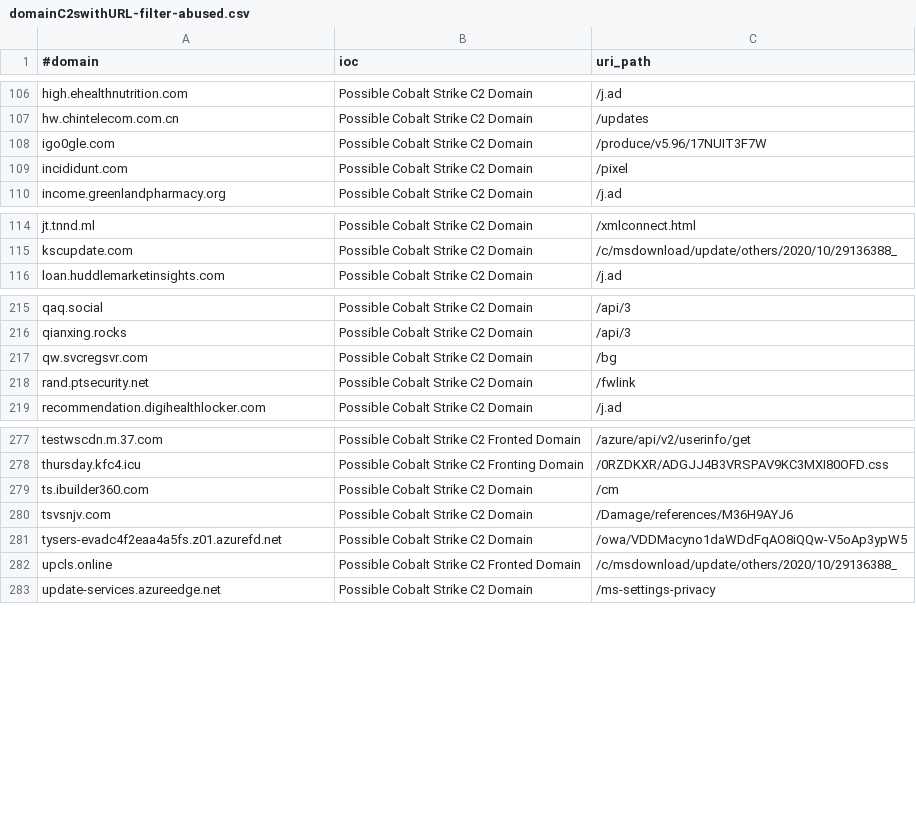
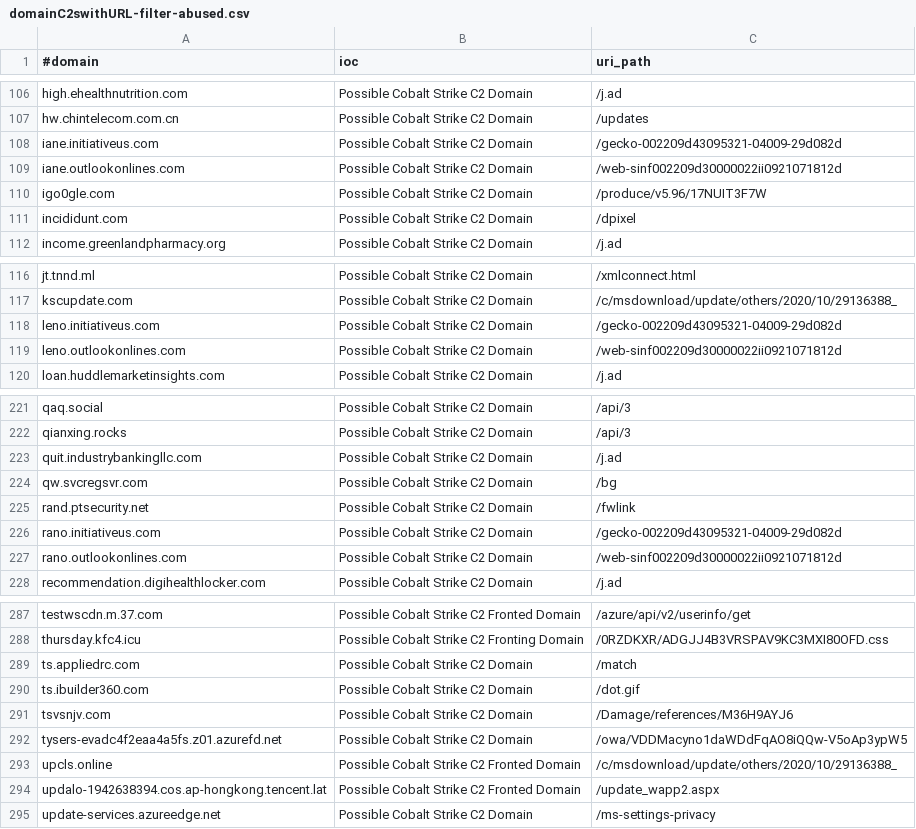
Before and after one commit to beac0n5/C2IntelFeeds, a CSV file: feeds/domainC2swithURL-filter-abused.csv, drawn as a sheet; only a part is shown, gaps mark what is left out; the diff covers the shown part only.

```diff
--- a/feeds/domainC2swithURL-filter-abused.csv
+++ b/feeds/domainC2swithURL-filter-abused.csv
@@ -107,4 +107,6 @@ high.ehealthnutrition.com,Possible Cobalt Strike C2 Domain,/j.ad
 hw.chintelecom.com.cn,Possible Cobalt Strike C2 Domain,/updates
+iane.initiativeus.com,Possible Cobalt Strike C2 Domain,/gecko-002209d43095321-04009-29d082d
+iane.outlookonlines.com,Possible Cobalt Strike C2 Domain,/web-sinf002209d30000022ii0921071812d
 igo0gle.com,Possible Cobalt Strike C2 Domain,/produce/v5.96/17NUIT3F7W
-incididunt.com,Possible Cobalt Strike C2 Domain,/pixel
+incididunt.com,Possible Cobalt Strike C2 Domain,/dpixel
 income.greenlandpharmacy.org,Possible Cobalt Strike C2 Domain,/j.ad
@@ -115,2 +117,4 @@ jt.tnnd.ml,Possible Cobalt Strike C2 Domain,/xmlconnect.html
 kscupdate.com,Possible Cobalt Strike C2 Domain,/c/msdownload/update/others/2020/10/29136388_
+leno.initiativeus.com,Possible Cobalt Strike C2 Domain,/gecko-002209d43095321-04009-29d082d
+leno.outlookonlines.com,Possible Cobalt Strike C2 Domain,/web-sinf002209d30000022ii0921071812d
 loan.huddlemarketinsights.com,Possible Cobalt Strike C2 Domain,/j.ad
@@ -216,4 +222,7 @@ qaq.social,Possible Cobalt Strike C2 Domain,/api/3
 qianxing.rocks,Possible Cobalt Strike C2 Domain,/api/3
+quit.industrybankingllc.com,Possible Cobalt Strike C2 Domain,/j.ad
 qw.svcregsvr.com,Possible Cobalt Strike C2 Domain,/bg
 rand.ptsecurity.net,Possible Cobalt Strike C2 Domain,/fwlink
+rano.initiativeus.com,Possible Cobalt Strike C2 Domain,/gecko-002209d43095321-04009-29d082d
+rano.outlookonlines.com,Possible Cobalt Strike C2 Domain,/web-sinf002209d30000022ii0921071812d
 recommendation.digihealthlocker.com,Possible Cobalt Strike C2 Domain,/j.ad
@@ -278,3 +288,4 @@ testwscdn.m.37.com,Possible Cobalt Strike C2 Fronted Domain,/azure/api/v2/userin
 thursday.kfc4.icu,Possible Cobalt Strike C2 Fronting Domain,/0RZDKXR/ADGJJ4B3VRSPAV9KC3MXI80OFD.css
-ts.ibuilder360.com,Possible Cobalt Strike C2 Domain,/cm
+ts.appliedrc.com,Possible Cobalt Strike C2 Domain,/match
+ts.ibuilder360.com,Possible Cobalt Strike C2 Domain,/dot.gif
 tsvsnjv.com,Possible Cobalt Strike C2 Domain,/Damage/references/M36H9AYJ6
@@ -282,2 +293,3 @@ tysers-evadc4f2eaa4a5fs.z01.azurefd.net,Possible Cobalt Strike C2 Domain,/owa/VD
 upcls.online,Possible Cobalt Strike C2 Fronted Domain,/c/msdownload/update/others/2020/10/29136388_
+updalo-1942638394.cos.ap-hongkong.tencent.lat,Possible Cobalt Strike C2 Fronted Domain,/update_wapp2.aspx
 update-services.azureedge.net,Possible Cobalt Strike C2 Domain,/ms-settings-privacy
```
Also changed, not shown: 4 added rows and 1 edited cell elsewhere in this file, feeds/domainC2s-filter-abused.csv, feeds/domainC2swithURL.csv, 19 other files.
